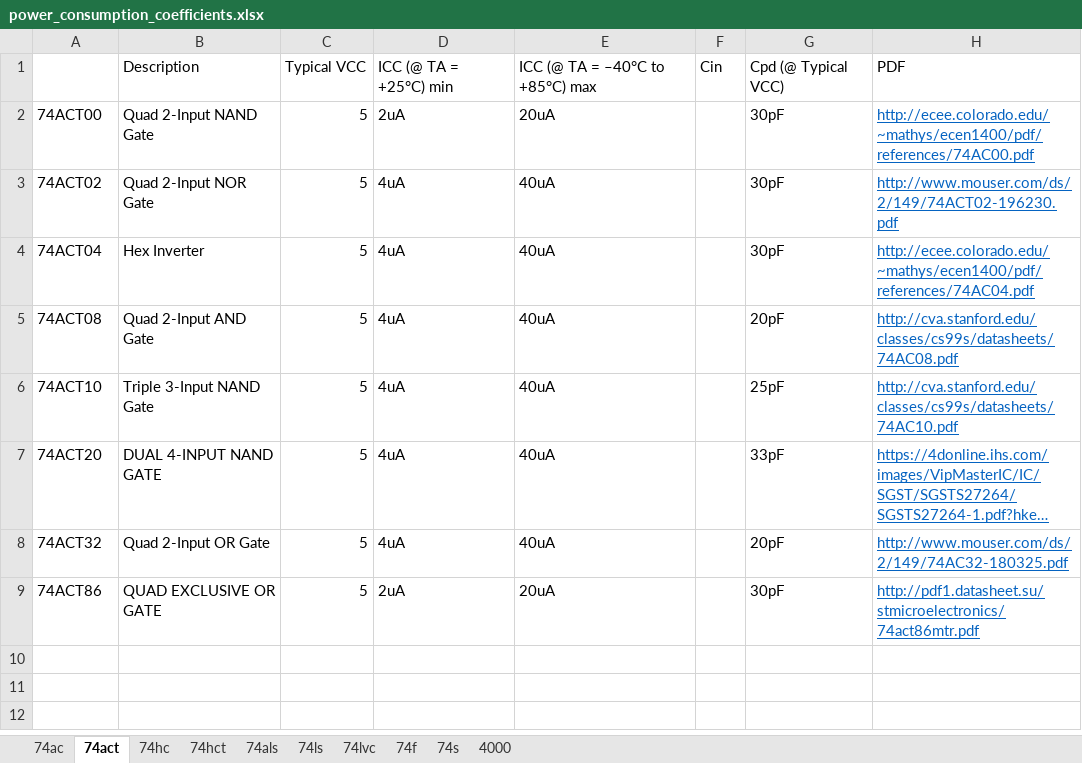
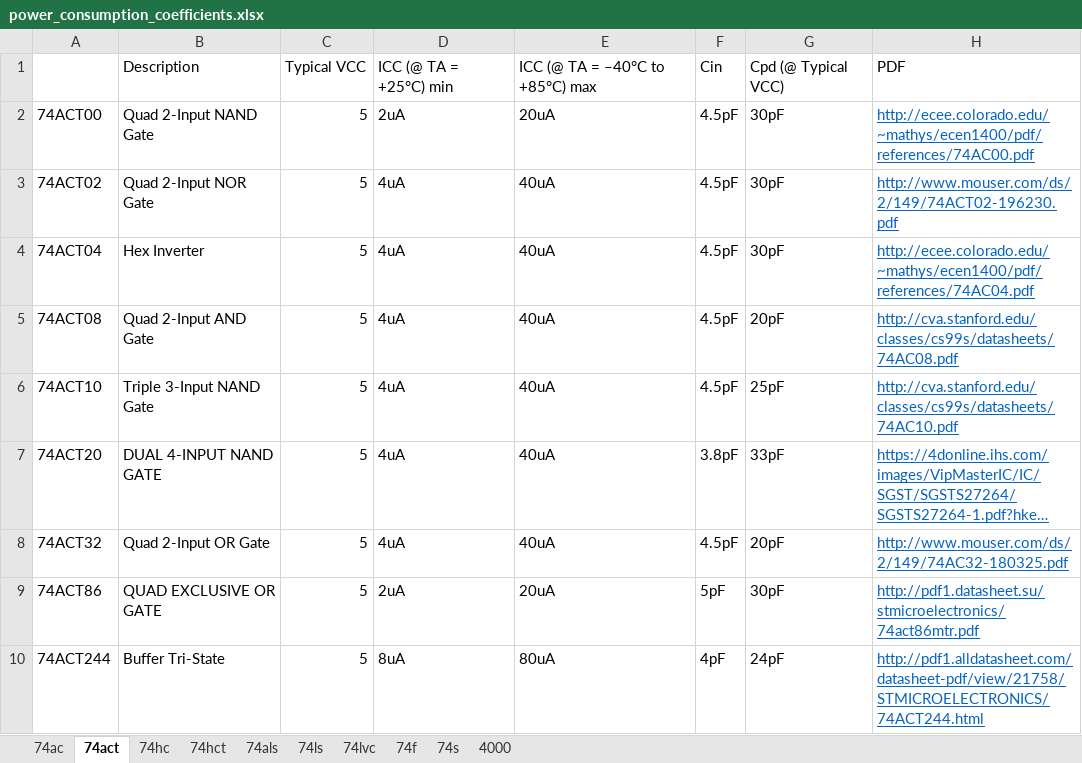
Before and after one commit to helloworld1983/ELib, an Excel workbook: src/PELib/power_consumption_coefficients.xlsx, sheet 74act, drawn as a sheet; long unchanged cells end in …; values as stored, in another font and other column widths than the file's, no borders; the diff names each change by its address in the sheet, - before the commit and + after, or states it on an @@ line.

```diff
--- a/src/PELib/power_consumption_coefficients.xlsx (sheet 74act)
+++ b/src/PELib/power_consumption_coefficients.xlsx (sheet 74act)
-F2:F6: (empty)
+F2:F6: 4.5pF
-F7: (empty)
+F7: 3.8pF
-F8: (empty)
+F8: 4.5pF
-F9: (empty)
+F9: 5pF
+row 10: 74ACT244 | Buffer Tri-State | 5 | 8uA | 80uA | 4pF | 24pF | http://pdf1.alldatasheet.com/datasheet-pdf/view/21758/STMICROELECTRONICS/74ACT244.html
```
Also changed, not shown: sheet 74hc, sheet 74hct, sheet 74ac, sheet 74ls, sheet 74f, sheet 4000.
